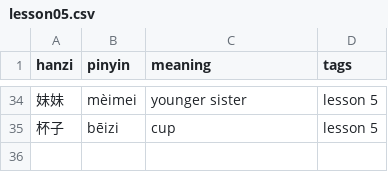
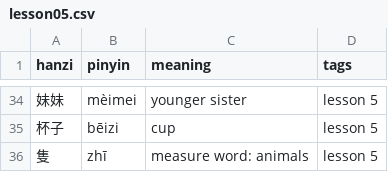
Before and after one commit to semiconda/huayu-pocket, a CSV file: app/decks/lesson05.csv, drawn as a sheet; only a part is shown, gaps mark what is left out.

```diff
--- a/app/decks/lesson05.csv
+++ b/app/decks/lesson05.csv
@@ -35 +35,2 @@ hanzi,pinyin,meaning,tags
 杯子,bēizi,cup,lesson 5
+隻,zhī,measure word: animals,lesson 5
```
Also changed, not shown: app/decks/lesson02.csv, app/decks/lesson06.csv, 12 other files.
